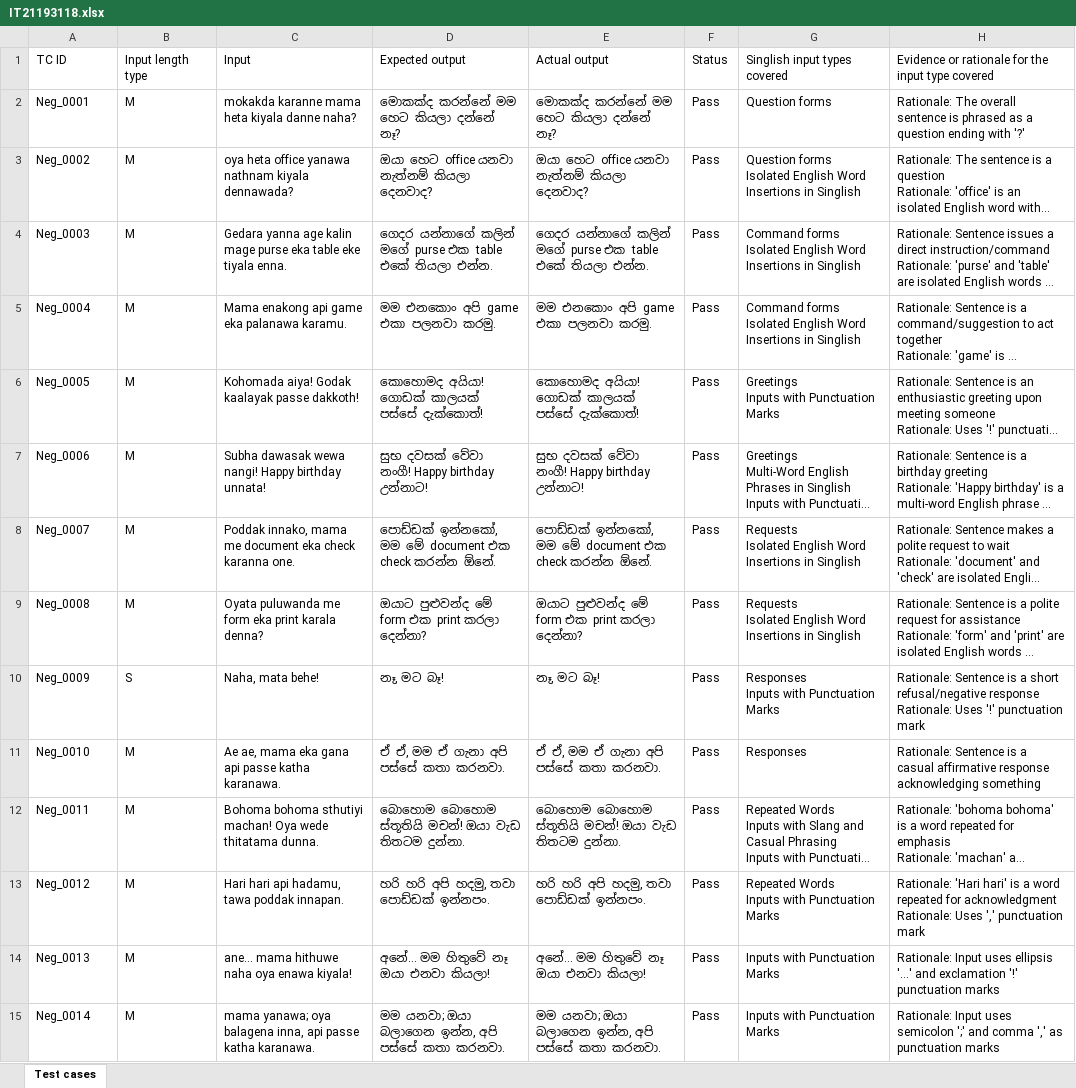
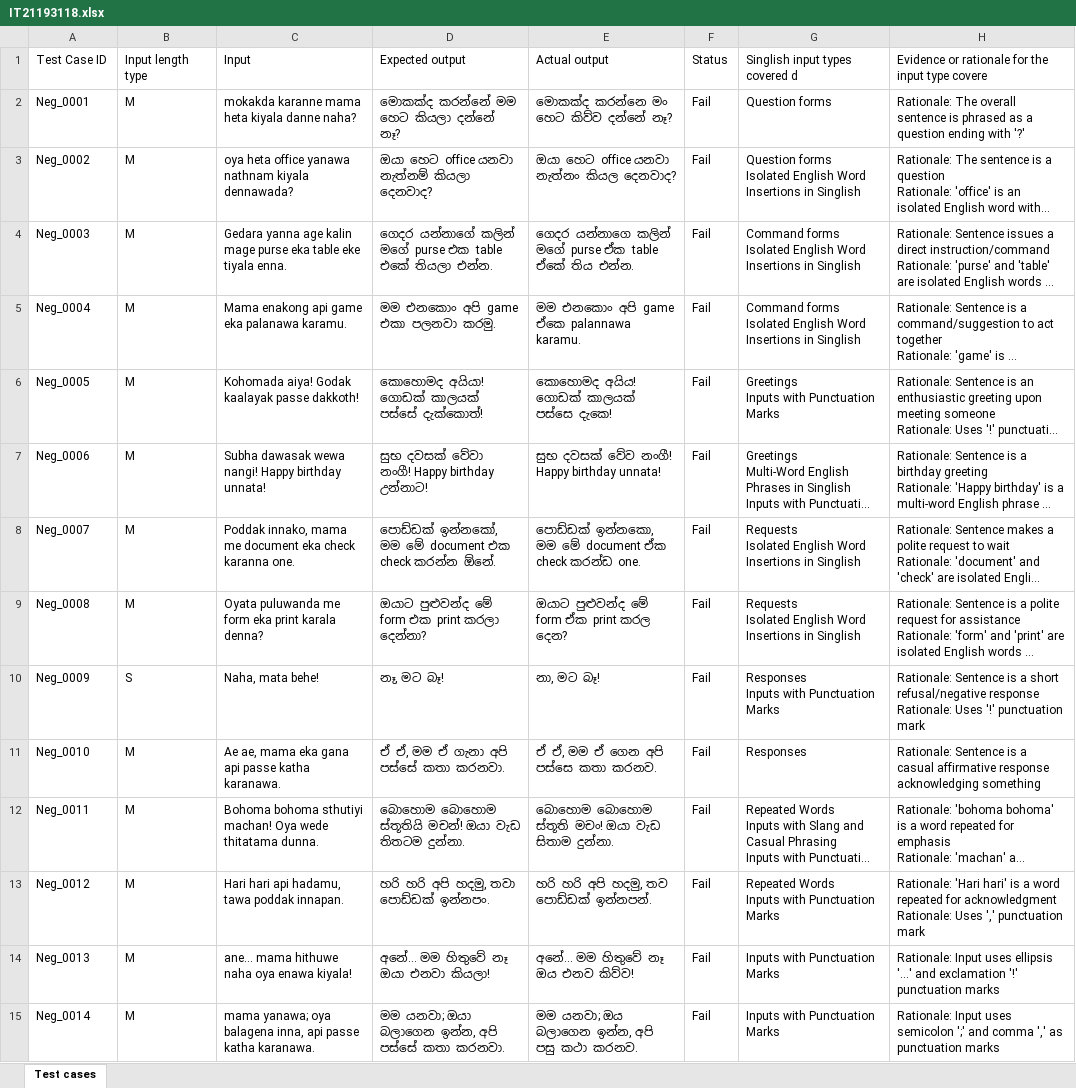
Before and after one commit to anuk549/IT21193118, an Excel workbook: IT21193118.xlsx, sheet Test cases, drawn as a sheet; only a part is shown; long unchanged cells end in …; values as stored, in another font and other column widths than the file's, no cell formats; the diff covers the shown part only; the diff names each change by its address in the sheet, - before the commit and + after, or states it on an @@ line.

```diff
--- a/IT21193118.xlsx (sheet Test cases)
+++ b/IT21193118.xlsx (sheet Test cases)
-A1: TC ID
+A1: Test Case ID
-G1: Singlish input types covered
+G1: Singlish input types covered d
-H1: …input type covered
+H1: …input type covere
-E2 (Actual output): මොකක්ද කරන්නේ මම හෙට කියලා දන්නේ නෑ?
+E2 (Actual output): මොකක්ද කරන්නෙ මං හෙට කිව්ව දන්නේ නෑ?
-F2:F15 (Status): Pass
+F2:F15 (Status): Fail
-E3 (Actual output): ඔයා හෙට office යනවා නැත්නම් කියලා දෙනවාද?
+E3 (Actual output): ඔයා හෙට office යනවා නැත්නං කියල දෙනවාද?
-E4 (Actual output): ගෙදර යන්නාගේ කලින් මගේ purse එක table එකේ තියලා එන්න.
+E4 (Actual output): ගෙදර යන්නාගෙ කලින් මගේ purse ඒක table ඒකේ තිය එන්න.
-E5 (Actual output): මම එනකොං අපි game එකා පලනවා කරමු.
+E5 (Actual output): මම එනකොං අපි game ඒකෙ palannawa karamu.
-E6 (Actual output): කොහොමද අයියා! ගොඩක් කාලයක් පස්සේ දැක්කොත්!
+E6 (Actual output): කොහොමද අයිය! ගොඩක් කාලයක් පස්සෙ දැකෙ!
-E7 (Actual output): සුභ දවසක් වේවා නංගී! Happy birthday උන්නාට!
+E7 (Actual output): සුභ දවසක් වේව නංගී! Happy birthday unnata!
-E8 (Actual output): පොඩ්ඩක් ඉන්නකෝ, මම මේ document එක check කරන්න ඕනේ.
+E8 (Actual output): පොඩ්ඩක් ඉන්නකො, මම මේ document ඒක check කරන්ඩ one.
-E9 (Actual output): ඔයාට පුළුවන්ද මේ form එක print කරලා දෙන්නා?
+E9 (Actual output): ඔයාට පුළුවන්ද මේ form ඒක print කරල දෙන?
-E10 (Actual output): නෑ, මට බෑ!
+E10 (Actual output): නා, මට බෑ!
-E11 (Actual output): ඒ ඒ, මම ඒ ගැනා අපි පස්සේ කතා කරනවා.
+E11 (Actual output): ඒ ඒ, මම ඒ ගෙන අපි පස්සෙ කතා කරනව.
-E12 (Actual output): බොහොම බොහොම ස්තූතියි මචන්! ඔයා වැඩ තිතටම දුන්නා.
+E12 (Actual output): බොහොම බොහොම ස්තූති මචං! ඔයා වැඩ සිතාම දුන්නා.
-E13 (Actual output): හරි හරි අපි හදමු, තවා පොඩ්ඩක් ඉන්නපං.
+E13 (Actual output): හරි හරි අපි හදමු, තව පොඩ්ඩක් ඉන්නපන්.
-E14 (Actual output): අනේ... මම හිතුවේ නෑ ඔයා එනවා කියලා!
+E14 (Actual output): අනේ... මම හිතුවේ නෑ ඔය එනව කිව්ව!
-E15 (Actual output): මම යනවා; ඔයා බලාගෙන ඉන්න, අපි පස්සේ කතා කරනවා.
+E15 (Actual output): මම යනවා; ඔය බලාගෙන ඉන්න, අපි පසු කථා කරනව.
```
Also changed, not shown: 72 edited cells elsewhere in this sheet, cell formats, 1 other file.
